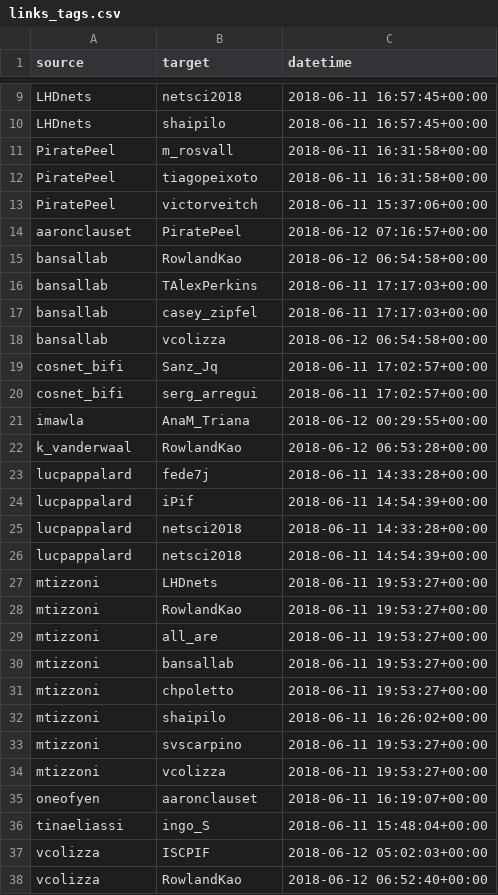
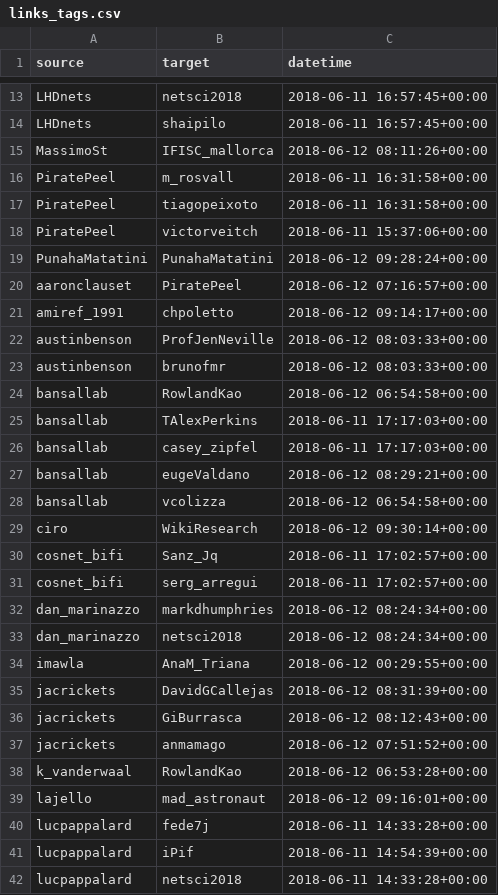
Before and after one commit to ulfaslak/NetSci2018TwitterNetwork, a CSV file: data/links_tags.csv, drawn as a sheet; only a part is shown, gaps mark what is left out; the shorter side is filled out with more unchanged rows; the diff covers the shown part only; the diff names each change by its address in the sheet, - before the commit and + after, or states it on an @@ line.

```diff
--- a/data/links_tags.csv
+++ b/data/links_tags.csv
+row 15: MassimoSt | IFISC_mallorca | 2018-06-12 08:11:26+00:00
+row 19: PunahaMatatini | PunahaMatatini | 2018-06-12 09:28:24+00:00
+row 21: amiref_1991 | chpoletto | 2018-06-12 09:14:17+00:00
+row 22: austinbenson | ProfJenNeville | 2018-06-12 08:03:33+00:00
+row 23: austinbenson | brunofmr | 2018-06-12 08:03:33+00:00
+row 27: bansallab | eugeValdano | 2018-06-12 08:29:21+00:00
+row 29: ciro | WikiResearch | 2018-06-12 09:30:14+00:00
+row 32: dan_marinazzo | markdhumphries | 2018-06-12 08:24:34+00:00
+row 33: dan_marinazzo | netsci2018 | 2018-06-12 08:24:34+00:00
+row 35: jacrickets | DavidGCallejas | 2018-06-12 08:31:39+00:00
+row 36: jacrickets | GiBurrasca | 2018-06-12 08:12:43+00:00
+row 37: jacrickets | anmamago | 2018-06-12 07:51:52+00:00
+row 39: lajello | mad_astronaut | 2018-06-12 09:16:01+00:00
```
Also changed, not shown: 10 added rows elsewhere in this file, data/links_retweets.csv, 2 other files.
